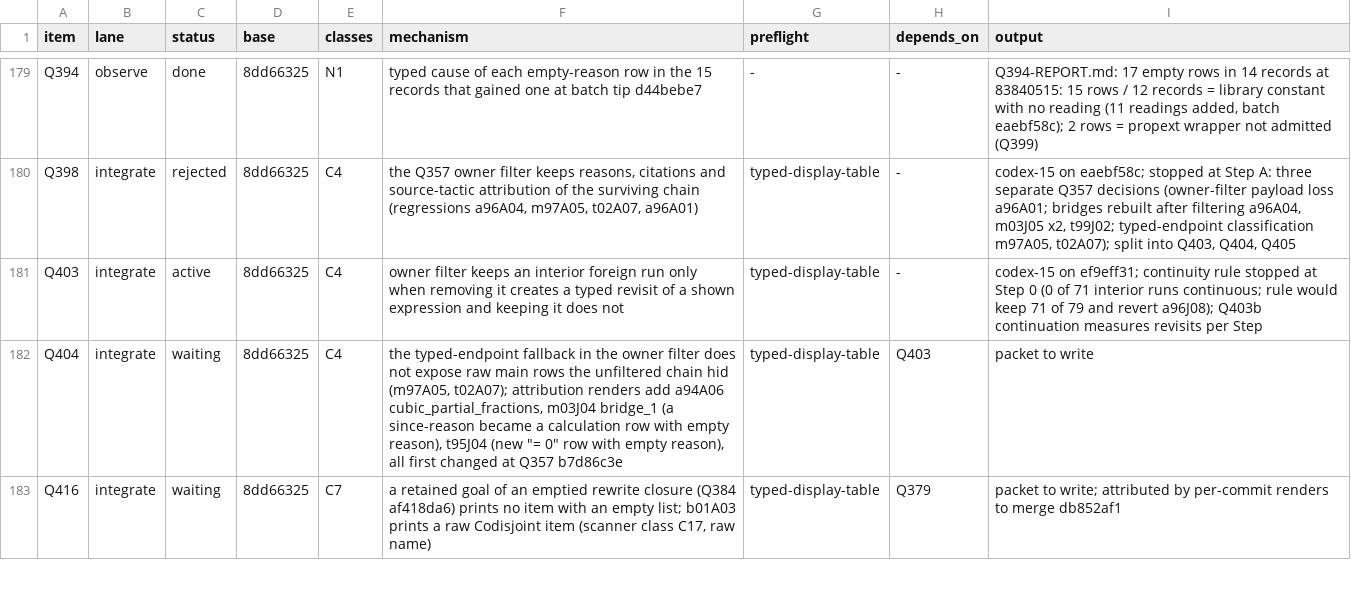
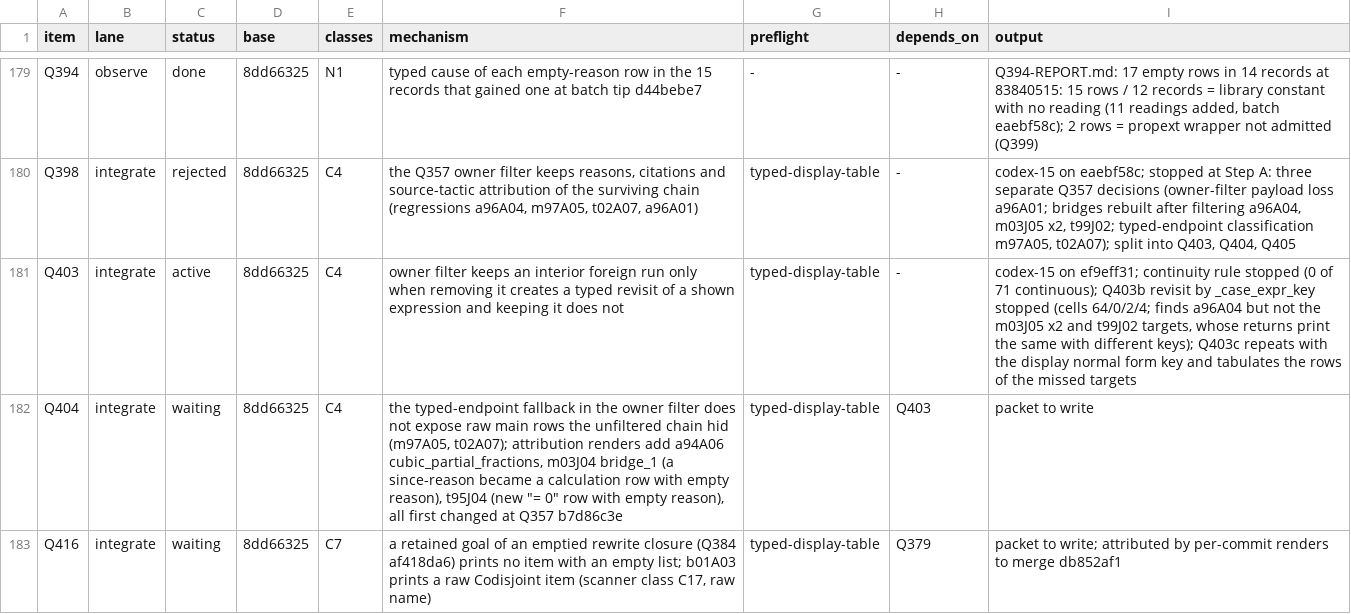
Before and after one commit to tothedarktowercame/futon4, a TSV file: holes/labs/E-paperprinter-cleanup/endgame/dispatch.tsv, drawn as a sheet; only a part is shown, gaps mark what is left out.

```diff
--- a/holes/labs/E-paperprinter-cleanup/endgame/dispatch.tsv
+++ b/holes/labs/E-paperprinter-cleanup/endgame/dispatch.tsv
@@ -180,3 +180,3 @@ Q394	observe	done	8dd66325	N1	typed cause of each empty-reason row in the 15 rec
 Q398	integrate	rejected	8dd66325	C4	the Q357 owner filter keeps reasons, citations and source-tactic attribution of the surviving chain (regressions a96A04, m97A05, t02A07, a96A01)	typed-display-table	-	codex-15 on eaebf58c; stopped at Step A: three separate Q357 decisions (owner-filter payload loss a96A01; bridges rebuilt after filtering a96A04, m03J05 x2, t99J02; typed-endpoint classification m97A05, t02A07); split into Q403, Q404, Q405
-Q403	integrate	active	8dd66325	C4	owner filter keeps an interior foreign run only when removing it creates a typed revisit of a shown expression and keeping it does not	typed-display-table	-	codex-15 on ef9eff31; continuity rule stopped at Step 0 (0 of 71 interior runs continuous; rule would keep 71 of 79 and revert a96J08); Q403b continuation measures revisits per Step
+Q403	integrate	active	8dd66325	C4	owner filter keeps an interior foreign run only when removing it creates a typed revisit of a shown expression and keeping it does not	typed-display-table	-	codex-15 on ef9eff31; continuity rule stopped (0 of 71 continuous); Q403b revisit by _case_expr_key stopped (cells 64/0/2/4; finds a96A04 but not the m03J05 x2 and t99J02 targets, whose returns print the same with different keys); Q403c repeats with the display normal form key and tabulates the rows of the missed targets
 Q404	integrate	waiting	8dd66325	C4	the typed-endpoint fallback in the owner filter does not expose raw main rows the unfiltered chain hid (m97A05, t02A07); attribution renders add a94A06 cubic_partial_fractions, m03J04 bridge_1 (a since-reason became a calculation row with empty reason), t95J04 (new "= 0" row with empty reason), all first changed at Q357 b7d86c3e	typed-display-table	Q403	packet to write
```
